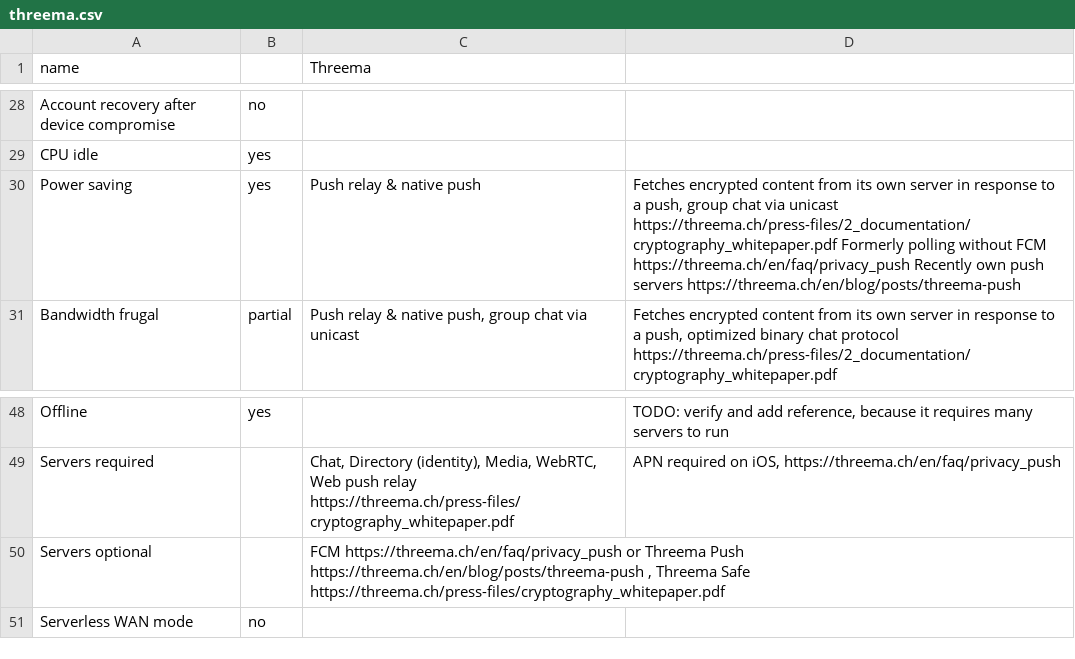
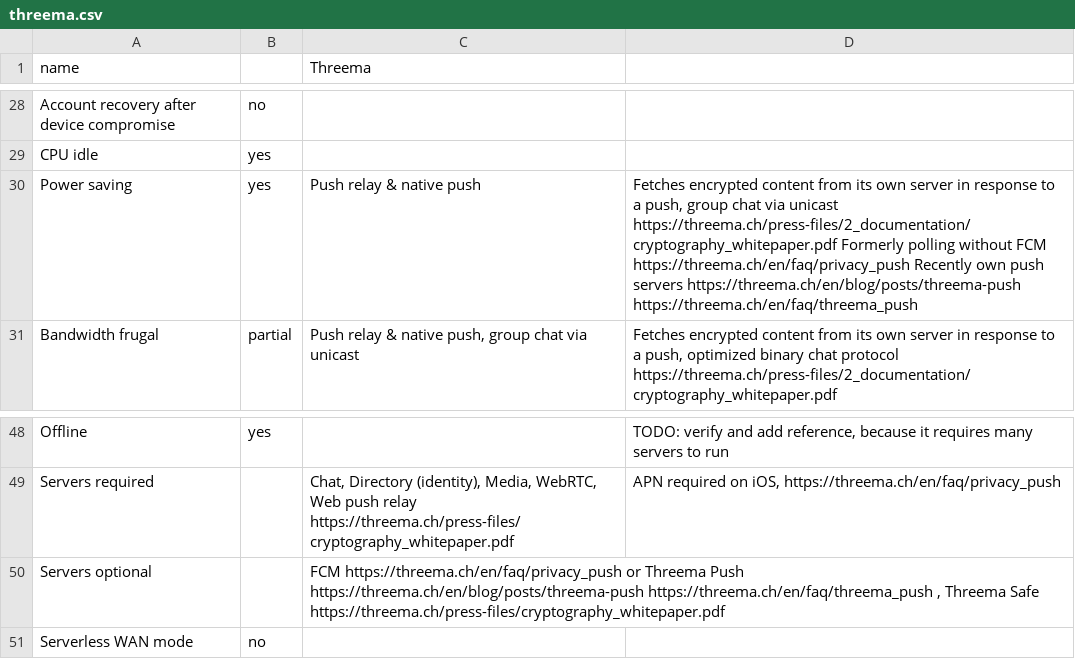
Before and after one commit to bkil/secuchart, a CSV file: data/threema.csv, drawn as a sheet; only a part is shown, gaps mark what is left out.

Commit message:
threema.csv: +threema push FAQ link

```diff
--- a/data/threema.csv
+++ b/data/threema.csv
@@ -29,3 +29,3 @@ Account recovery after device compromise;no;;
 CPU idle;yes;;
-Power saving;yes;Push relay & native push;Fetches encrypted content from its own server in response to a push, group chat via unicast https://threema.ch/press-files/2_documentation/cryptography_whitepaper.pdf Formerly polling without FCM https://threema.ch/en/faq/privacy_push Recently own push servers https://threema.ch/en/blog/posts/threema-push
+Power saving;yes;Push relay & native push;Fetches encrypted content from its own server in response to a push, group chat via unicast https://threema.ch/press-files/2_documentation/cryptography_whitepaper.pdf Formerly polling without FCM https://threema.ch/en/faq/privacy_push Recently own push servers https://threema.ch/en/blog/posts/threema-push https://threema.ch/en/faq/threema_push
 Bandwidth frugal;partial;Push relay & native push, group chat via unicast;Fetches encrypted content from its own server in response to a push, optimized binary chat protocol https://threema.ch/press-files/2_documentation/cryptography_whitepaper.pdf
@@ -49,3 +49,3 @@ Offline;yes;;TODO: verify and add reference, because it requires many servers to
 Servers required;;Chat, Directory (identity), Media, WebRTC, Web push relay https://threema.ch/press-files/cryptography_whitepaper.pdf;APN required on iOS, https://threema.ch/en/faq/privacy_push
-Servers optional;;FCM https://threema.ch/en/faq/privacy_push or Threema Push https://threema.ch/en/blog/posts/threema-push , Threema Safe https://threema.ch/press-files/cryptography_whitepaper.pdf;
+Servers optional;;FCM https://threema.ch/en/faq/privacy_push or Threema Push https://threema.ch/en/blog/posts/threema-push https://threema.ch/en/faq/threema_push , Threema Safe https://threema.ch/press-files/cryptography_whitepaper.pdf;
 Serverless WAN mode;no;;
```
